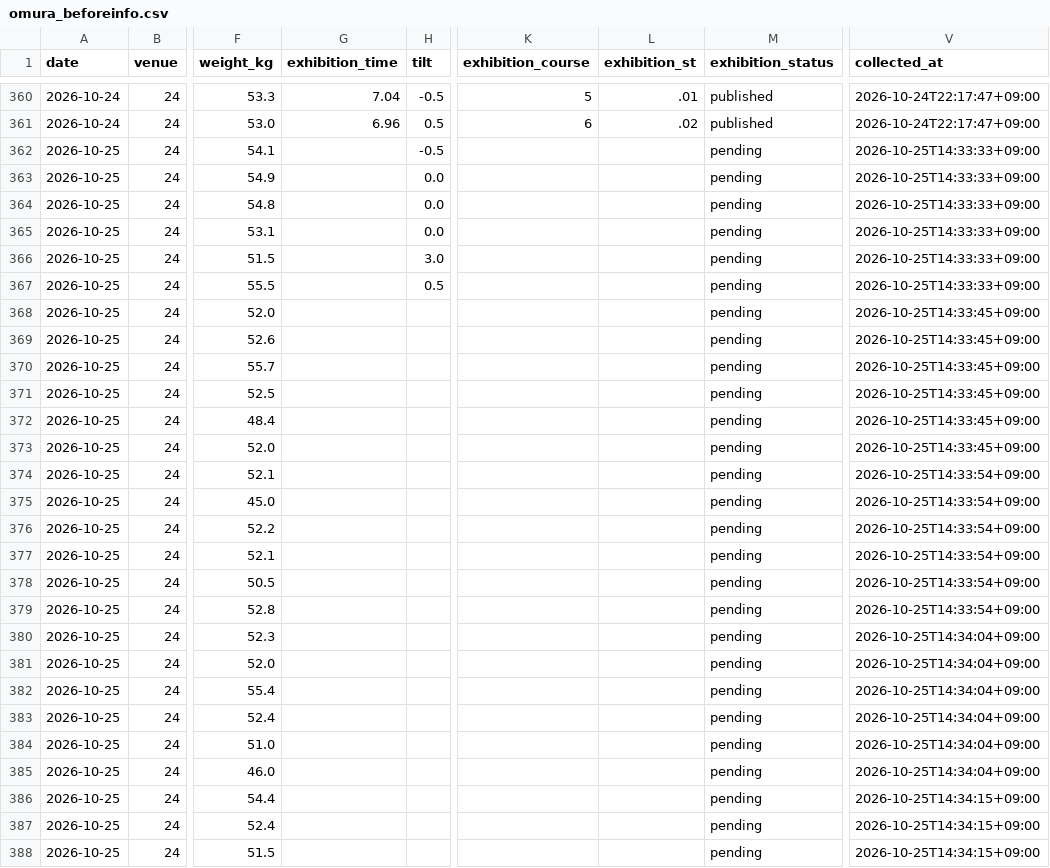
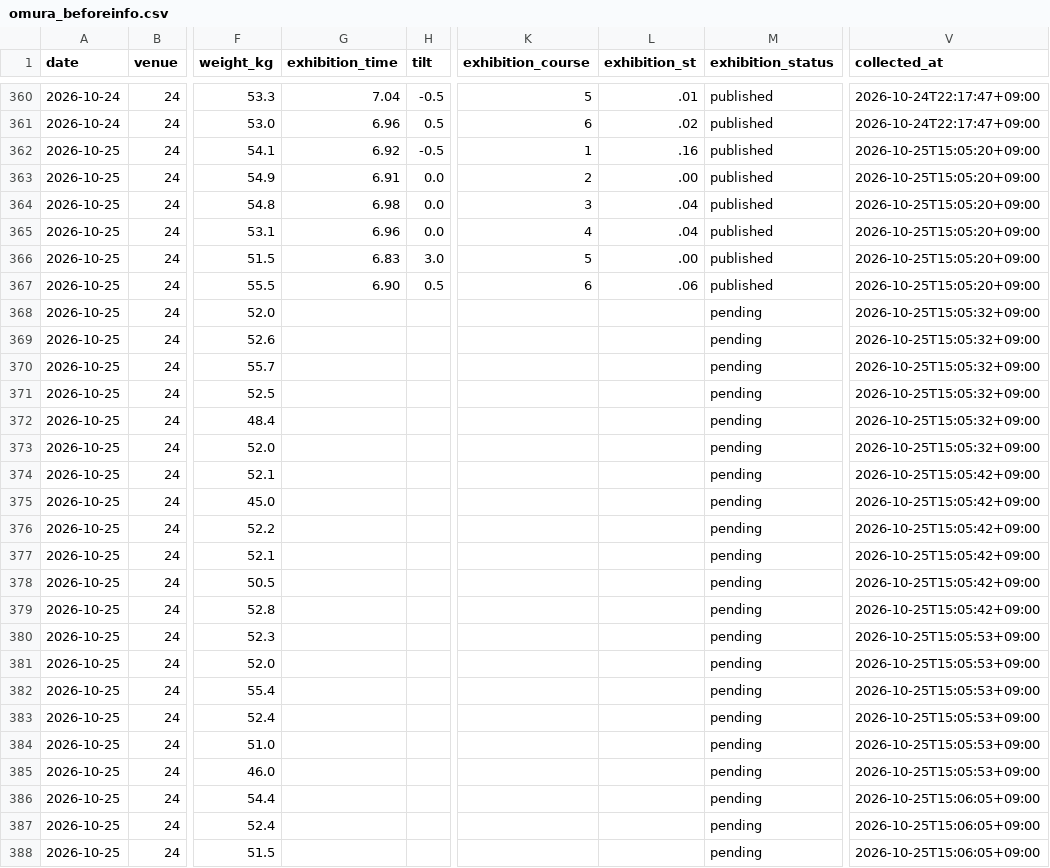
Before and after one commit to kasiwazakilove292-gif/boat-ai-app, a CSV file: data/omura_beforeinfo.csv, drawn as a sheet; only a part is shown, gaps mark what is left out; the diff covers the shown part only; the diff names each change by its address in the sheet, - before the commit and + after, or states it on an @@ line.

```diff
--- a/data/omura_beforeinfo.csv
+++ b/data/omura_beforeinfo.csv
-G362 (exhibition_time): (empty)
+G362 (exhibition_time): 6.92
-K362 (exhibition_course): (empty)
+K362 (exhibition_course): 1
-L362 (exhibition_st): (empty)
+L362 (exhibition_st): .16
-M362:M367 (exhibition_status): pending
+M362:M367 (exhibition_status): published
-V362:V367 (collected_at): 2026-10-25T14:33:33+09:00
+V362:V367 (collected_at): 2026-10-25T15:05:20+09:00
-G363 (exhibition_time): (empty)
+G363 (exhibition_time): 6.91
-K363 (exhibition_course): (empty)
+K363 (exhibition_course): 2
-L363 (exhibition_st): (empty)
+L363 (exhibition_st): .00
-G364 (exhibition_time): (empty)
+G364 (exhibition_time): 6.98
-K364 (exhibition_course): (empty)
+K364 (exhibition_course): 3
-L364:L365 (exhibition_st): (empty)
+L364:L365 (exhibition_st): .04
-G365 (exhibition_time): (empty)
+G365 (exhibition_time): 6.96
-K365 (exhibition_course): (empty)
+K365 (exhibition_course): 4
-G366 (exhibition_time): (empty)
+G366 (exhibition_time): 6.83
-K366 (exhibition_course): (empty)
+K366 (exhibition_course): 5
-L366 (exhibition_st): (empty)
+L366 (exhibition_st): .00
-G367 (exhibition_time): (empty)
+G367 (exhibition_time): 6.90
-K367 (exhibition_course): (empty)
+K367 (exhibition_course): 6
-L367 (exhibition_st): (empty)
+L367 (exhibition_st): .06
-V368:V373 (collected_at): 2026-10-25T14:33:45+09:00
+V368:V373 (collected_at): 2026-10-25T15:05:32+09:00
-V374:V379 (collected_at): 2026-10-25T14:33:54+09:00
+V374:V379 (collected_at): 2026-10-25T15:05:42+09:00
-V380:V385 (collected_at): 2026-10-25T14:34:04+09:00
+V380:V385 (collected_at): 2026-10-25T15:05:53+09:00
-V386:V388 (collected_at): 2026-10-25T14:34:15+09:00
+V386:V388 (collected_at): 2026-10-25T15:06:05+09:00
```
Also changed, not shown: 45 edited cells elsewhere in this file, data/beforeinfo/2026-10-25.csv, 1 other file.
